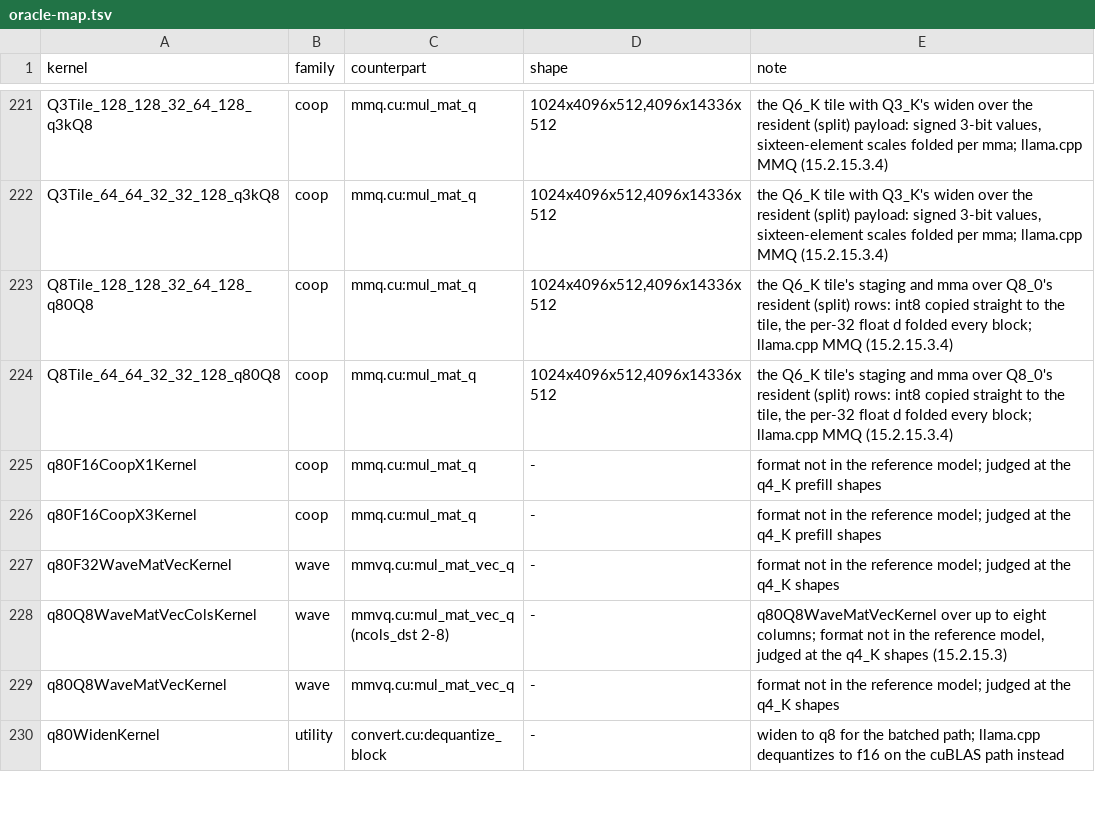
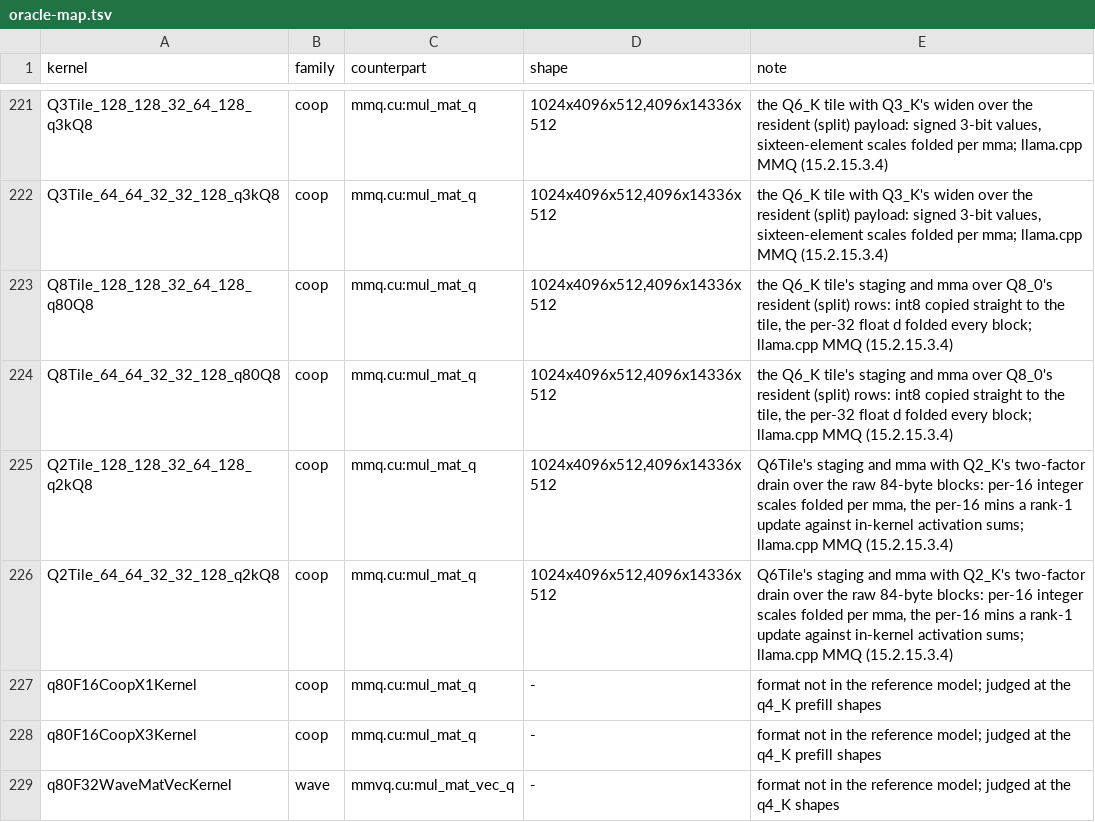
Before and after one commit to jklappenbach/cajeta-llm, a TSV file: census/oracle-map.tsv, drawn as a sheet; only a part is shown, gaps mark what is left out; the shorter side is filled out with more unchanged rows; the diff names each change by its address in the sheet, - before the commit and + after, or states it on an @@ line.

```diff
--- a/census/oracle-map.tsv
+++ b/census/oracle-map.tsv
+row 225: Q2Tile_128_128_32_64_128_q2kQ8 | coop | mmq.cu:mul_mat_q | 1024x4096x512,4096x14336x512 | Q6Tile's staging and mma with Q2_K's two-factor drain over the raw 84-byte blocks: per-16 integer scales folded per mma, the per-16 mins a rank-1 update against in-kernel activation sums; llama.cpp MMQ (15.2.15.3.4)
+row 226: Q2Tile_64_64_32_32_128_q2kQ8 | coop | mmq.cu:mul_mat_q | 1024x4096x512,4096x14336x512 | Q6Tile's staging and mma with Q2_K's two-factor drain over the raw 84-byte blocks: per-16 integer scales folded per mma, the per-16 mins a rank-1 update against in-kernel activation sums; llama.cpp MMQ (15.2.15.3.4)
```
Also changed, not shown: 7 other files.
